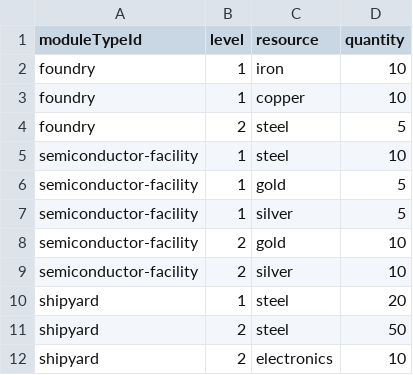
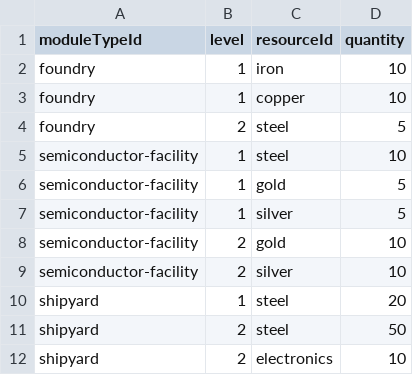
Before and after one commit to Longwelwind/space-bots, a CSV file: src/game-data/module-type-level-resources.csv, drawn as a sheet.

```diff
--- a/src/game-data/module-type-level-resources.csv
+++ b/src/game-data/module-type-level-resources.csv
@@ -1,2 +1,2 @@
-moduleTypeId,level,resource,quantity
+moduleTypeId,level,resourceId,quantity
 foundry,1,iron,10
```
Also changed, not shown: src/game-data/system-links.csv, src/game-data/systems.csv, 15 other files.
